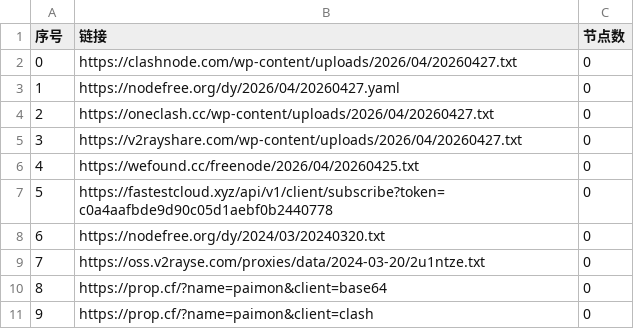
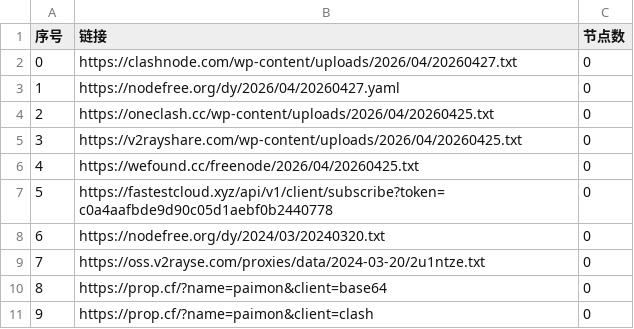
Before and after one commit to xfxx2022/AutoMergePublicNodes, a CSV file: list_result.csv, drawn as a sheet; only a part is shown.

```diff
--- a/list_result.csv
+++ b/list_result.csv
@@ -3,4 +3,4 @@
 1,https://nodefree.org/dy/2026/04/20260427.yaml,0
-2,https://oneclash.cc/wp-content/uploads/2026/04/20260427.txt,0
-3,https://v2rayshare.com/wp-content/uploads/2026/04/20260427.txt,0
+2,https://oneclash.cc/wp-content/uploads/2026/04/20260425.txt,0
+3,https://v2rayshare.com/wp-content/uploads/2026/04/20260425.txt,0
 4,https://wefound.cc/freenode/2026/04/20260425.txt,0
```
Also changed, not shown: 2 other files.
